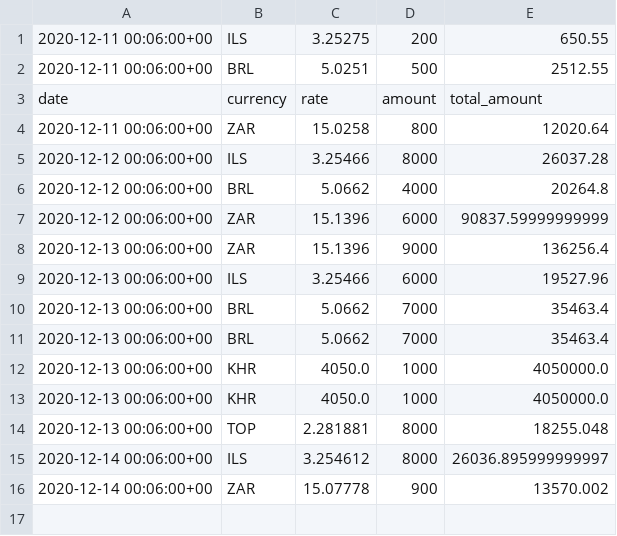
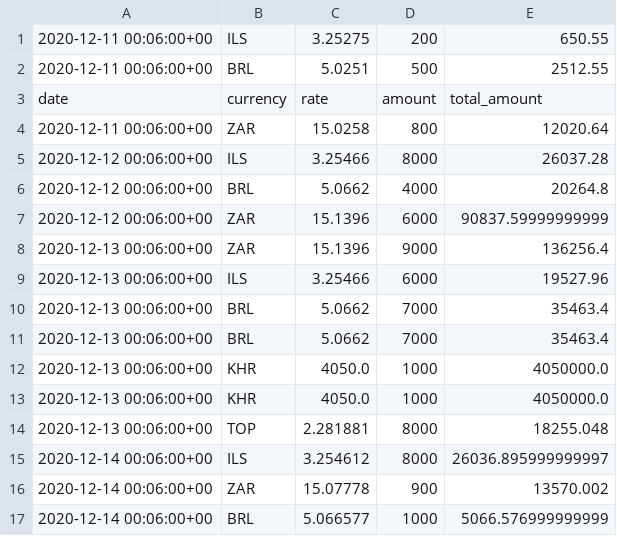
Before and after one commit to polinabb/naya-project, a CSV file: my_transactions.csv, drawn as a sheet; the diff names each change by its address in the sheet, - before the commit and + after, or states it on an @@ line.

Commit message:
date.today()

```diff
--- a/my_transactions.csv
+++ b/my_transactions.csv
+row 17: 2020-12-14 00:06:00+00 | BRL | 5.066577 | 1000 | 5066.576999999999
```
